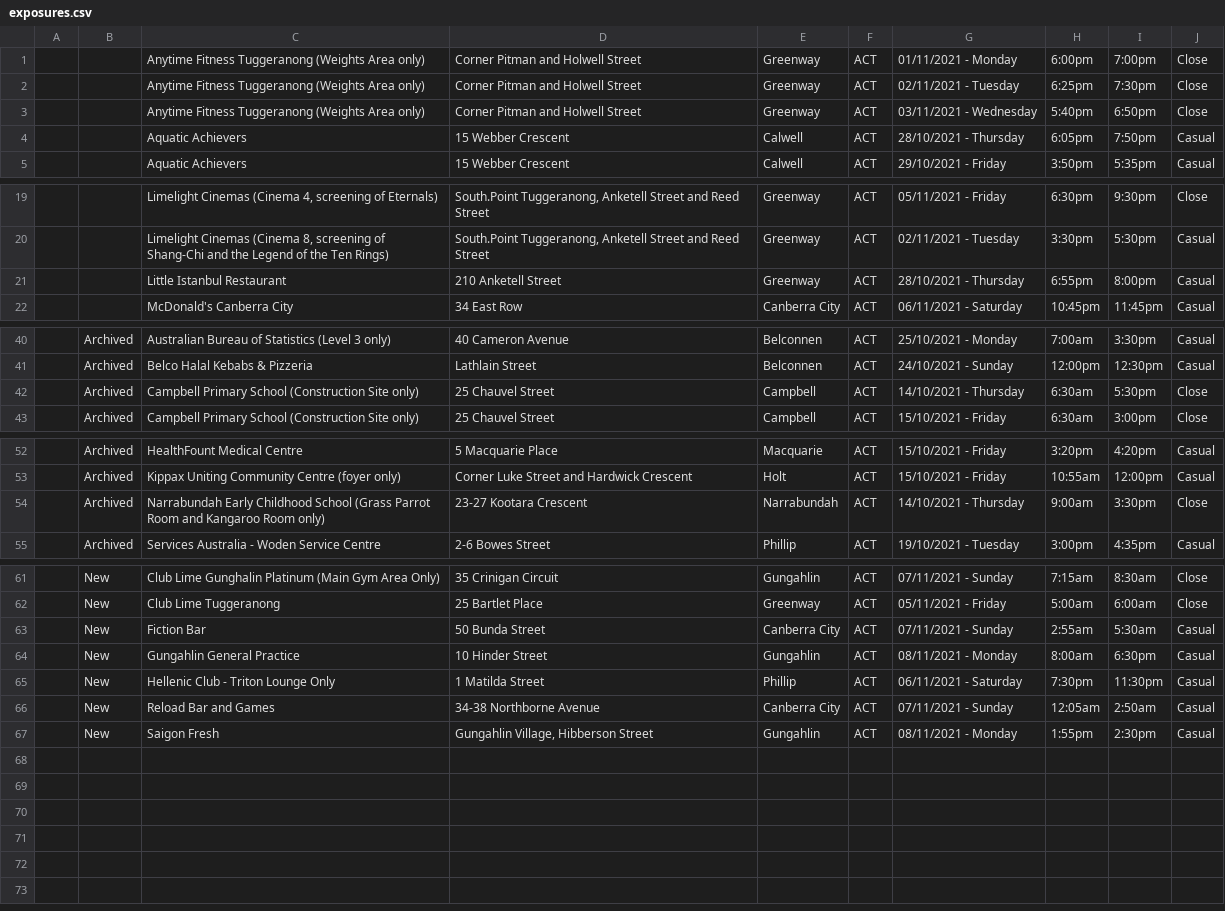
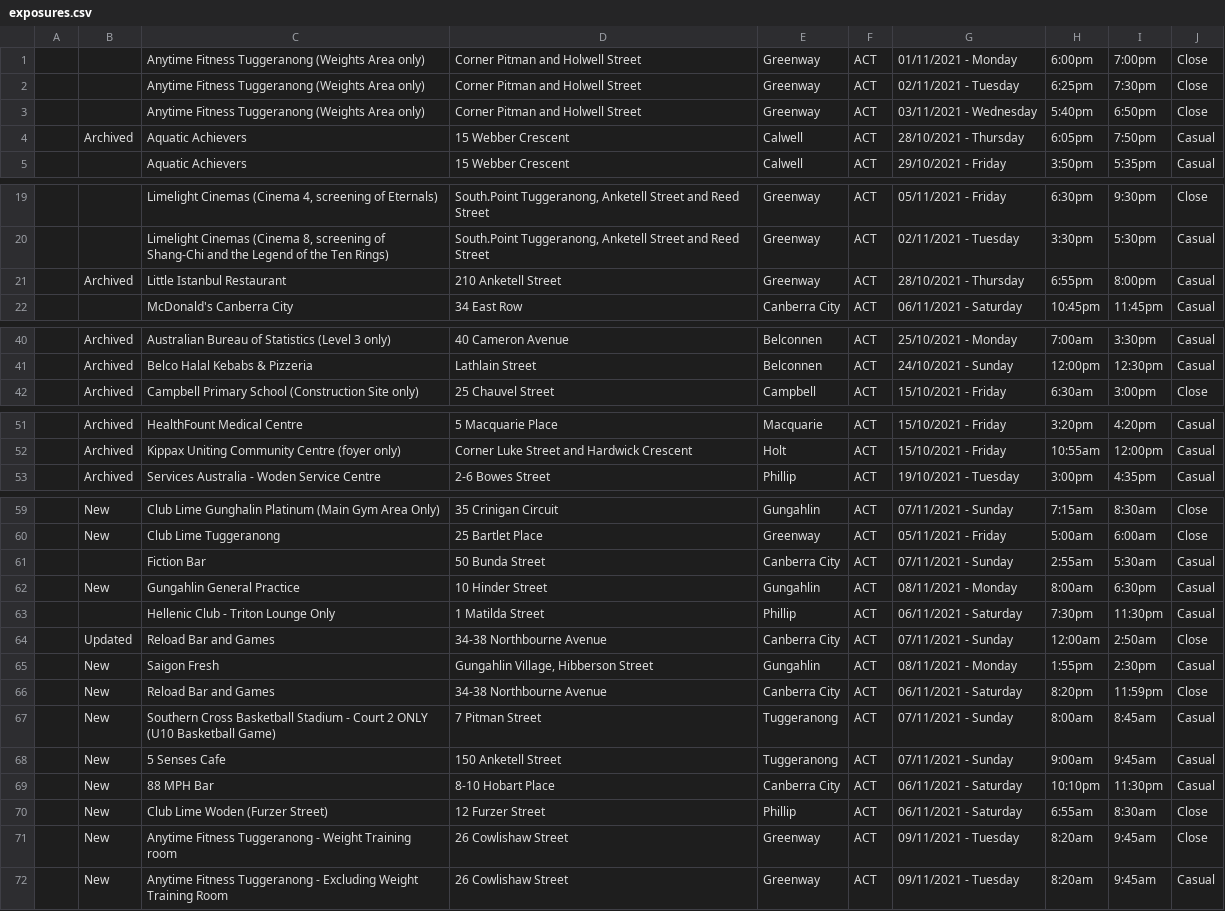
Before and after one commit to kwauchope/act-covid-rss, a CSV file: exposures.csv, drawn as a sheet; only a part is shown, gaps mark what is left out; removed rows and columns are numbered as before the commit, all else as after; the diff names each change by its address in the sheet, - before the commit and + after, or states it on an @@ line.

```diff
--- a/exposures.csv
+++ b/exposures.csv
-B4: (empty)
+B4: Archived
-B21: (empty)
+B21: Archived
-row 42:  | Archived | Campbell Primary School (Construction Site only) | 25 Chauvel Street | Campbell | ACT | 14/10/2021 - Thursday | 6:30am | 5:30pm | Close
-row 54:  | Archived | Narrabundah Early Childhood School (Grass Parrot Room and Kangaroo Room only) | 23-27 Kootara Crescent | Narrabundah | ACT | 14/10/2021 - Thursday | 9:00am | 3:30pm | Close
-B61: New
+B61: (empty)
-B63: New
+B63: (empty)
-B64: New
+B64: Updated
-D64: 34-38 Northborne Avenue
+D64: 34-38 Northbourne Avenue
-H64: 12:05am
+H64: 12:00am
-J64: Casual
+J64: Close
+row 66:  | New | Reload Bar and Games | 34-38 Northbourne Avenue | Canberra City | ACT | 06/11/2021 - Saturday | 8:20pm | 11:59pm | Close
+row 67:  | New | Southern Cross Basketball Stadium - Court 2 ONLY (U10 Basketball Game) | 7 Pitman Street | Tuggeranong | ACT | 07/11/2021 - Sunday | 8:00am | 8:45am | Casual
+row 68:  | New | 5 Senses Cafe | 150 Anketell Street | Tuggeranong | ACT | 07/11/2021 - Sunday | 9:00am | 9:45am | Casual
+row 69:  | New | 88 MPH Bar | 8-10 Hobart Place | Canberra City | ACT | 06/11/2021 - Saturday | 10:10pm | 11:30pm | Casual
+row 70:  | New | Club Lime Woden (Furzer Street) | 12 Furzer Street | Phillip | ACT | 06/11/2021 - Saturday | 6:55am | 8:30am | Close
+row 71:  | New | Anytime Fitness Tuggeranong - Weight Training room | 26 Cowlishaw Street | Greenway | ACT | 09/11/2021 - Tuesday | 8:20am | 9:45am | Close
+row 72:  | New | Anytime Fitness Tuggeranong - Excluding Weight Training Room | 26 Cowlishaw Street | Greenway | ACT | 09/11/2021 - Tuesday | 8:20am | 9:45am | Casual
```
Also changed, not shown: 3 other files.
